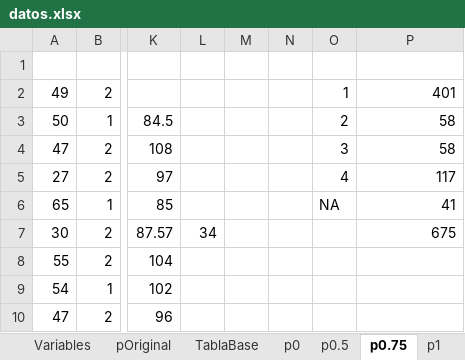
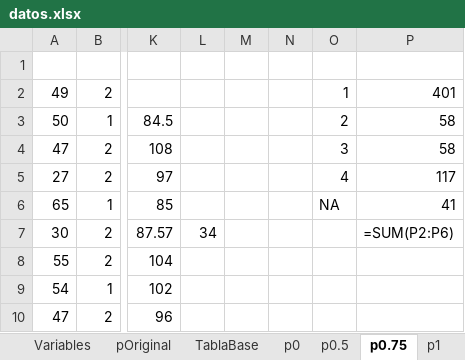
Before and after one commit to paco-da/utilidad_clinica_ml, an Excel workbook: datos.xlsx, sheet p0.75, drawn as a sheet; only a part is shown, gaps mark what is left out; values as stored, in another font and other column widths than the file's, no borders; formulas without a stored value are shown as written; table styles not drawn; the diff names each change by its address in the sheet, - before the commit and + after, or states it on an @@ line.

```diff
--- a/datos.xlsx (sheet p0.75)
+++ b/datos.xlsx (sheet p0.75)
-P7: 675
+P7: =SUM(P2:P6)
```
Also changed, not shown: sheet p1 (2), sheet pOriginal, hidden cells, resultadospython.xlsx, 1 other file.
